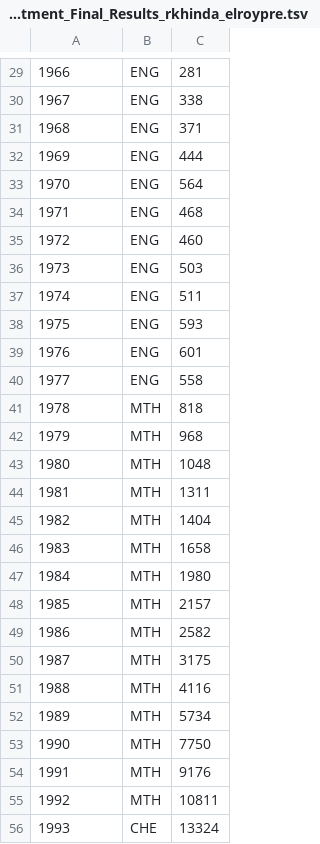
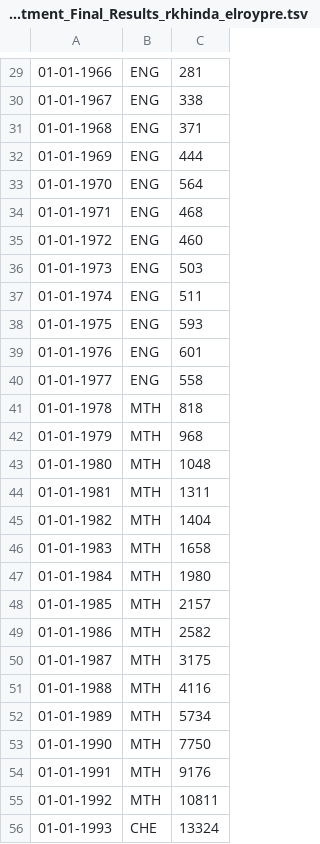
Before and after one commit to ramanpreetSinghKhinda/CSE_587_Data_Intensive_Computing, a TSV file: Problem_2/Question_2_Popular_Department/Popular_Department_Final_Results_rkhinda_elroypre.tsv, drawn as a sheet; only a part is shown, gaps mark what is left out; the diff covers the shown part only.

```diff
--- a/Problem_2/Question_2_Popular_Department/Popular_Department_Final_Results_rkhinda_elroypre.tsv
+++ b/Problem_2/Question_2_Popular_Department/Popular_Department_Final_Results_rkhinda_elroypre.tsv
@@ -29,28 +29,28 @@
-1966	ENG	281
-1967	ENG	338
-1968	ENG	371
-1969	ENG	444
-1970	ENG	564
-1971	ENG	468
-1972	ENG	460
-1973	ENG	503
-1974	ENG	511
-1975	ENG	593
-1976	ENG	601
-1977	ENG	558
-1978	MTH	818
-1979	MTH	968
-1980	MTH	1048
-1981	MTH	1311
-1982	MTH	1404
-1983	MTH	1658
-1984	MTH	1980
-1985	MTH	2157
-1986	MTH	2582
-1987	MTH	3175
-1988	MTH	4116
-1989	MTH	5734
-1990	MTH	7750
-1991	MTH	9176
-1992	MTH	10811
-1993	CHE	13324
+01-01-1966	ENG	281
+01-01-1967	ENG	338
+01-01-1968	ENG	371
+01-01-1969	ENG	444
+01-01-1970	ENG	564
+01-01-1971	ENG	468
+01-01-1972	ENG	460
+01-01-1973	ENG	503
+01-01-1974	ENG	511
+01-01-1975	ENG	593
+01-01-1976	ENG	601
+01-01-1977	ENG	558
+01-01-1978	MTH	818
+01-01-1979	MTH	968
+01-01-1980	MTH	1048
+01-01-1981	MTH	1311
+01-01-1982	MTH	1404
+01-01-1983	MTH	1658
+01-01-1984	MTH	1980
+01-01-1985	MTH	2157
+01-01-1986	MTH	2582
+01-01-1987	MTH	3175
+01-01-1988	MTH	4116
+01-01-1989	MTH	5734
+01-01-1990	MTH	7750
+01-01-1991	MTH	9176
+01-01-1992	MTH	10811
+01-01-1993	CHE	13324
```
Also changed, not shown: 51 edited cells elsewhere in this file.
